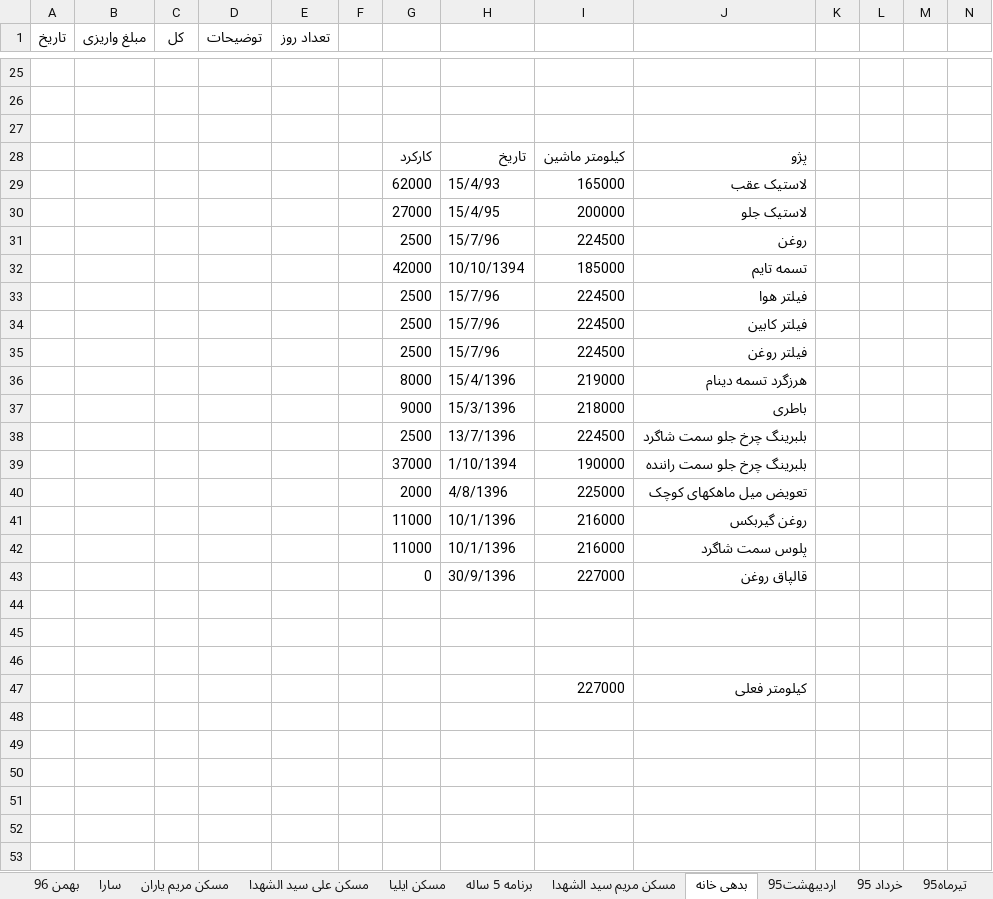
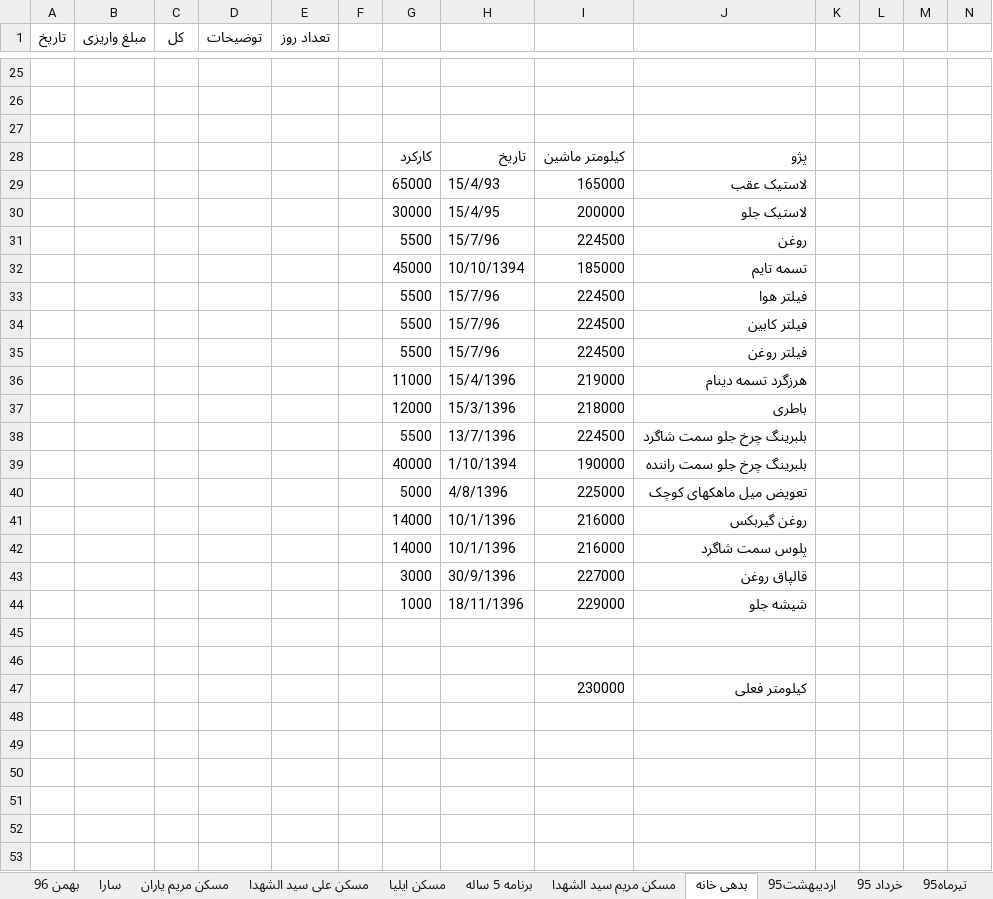
Before and after one commit to ali61n60/AudioDemo, an Excel workbook: AudioDemo/finance/finance.xlsx, sheet بدهی خانه, drawn as a sheet; only a part is shown, gaps mark what is left out; values as stored, in another font and other column widths than the file's, no borders; removed rows and columns are numbered as before the commit, all else as after; rows hold the shown columns only; the diff names each change by its address in the sheet, - before the commit and + after, or states it on an @@ line.

```diff
--- a/AudioDemo/finance/finance.xlsx (sheet بدهی خانه)
+++ b/AudioDemo/finance/finance.xlsx (sheet بدهی خانه)
-G29: 62000
+G29: 65000
-G30: 27000
+G30: 30000
-G31: 2500
+G31: 5500
-G32: 42000
+G32: 45000
-G33:G35: 2500
+G33:G35: 5500
-G36: 8000
+G36: 11000
-G37: 9000
+G37: 12000
-G38: 2500
+G38: 5500
-G39: 37000
+G39: 40000
-G40: 2000
+G40: 5000
-G41:G42: 11000
+G41:G42: 14000
-G43: 0
+G43: 3000
+row 44:  |  |  |  |  |  | 1000 | 18/11/1396 | 229000 | شیشه جلو
-row 47: (empty)
+row 47:  |  |  |  |  |  |  |  | 230000 | کیلومتر فعلی
-row 47:  |  |  |  |  |  |  |  | 227000 | کیلومتر فعلی
```
Also changed, not shown: sheet مسکن ایلیا, sheet مسکن مریم یاران, sheet سارا, sheet برنامه 5 ساله, sheet بهمن 96, sheet دی 96.
